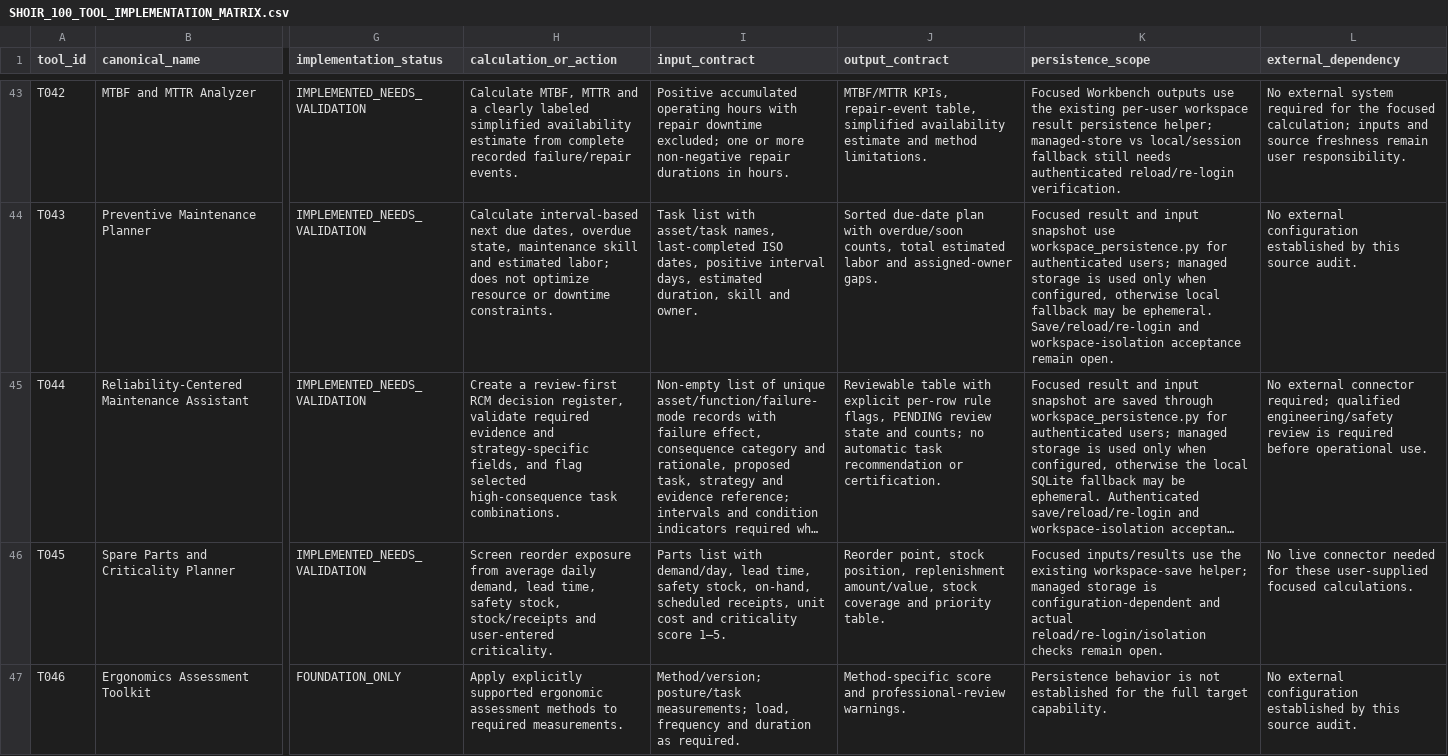
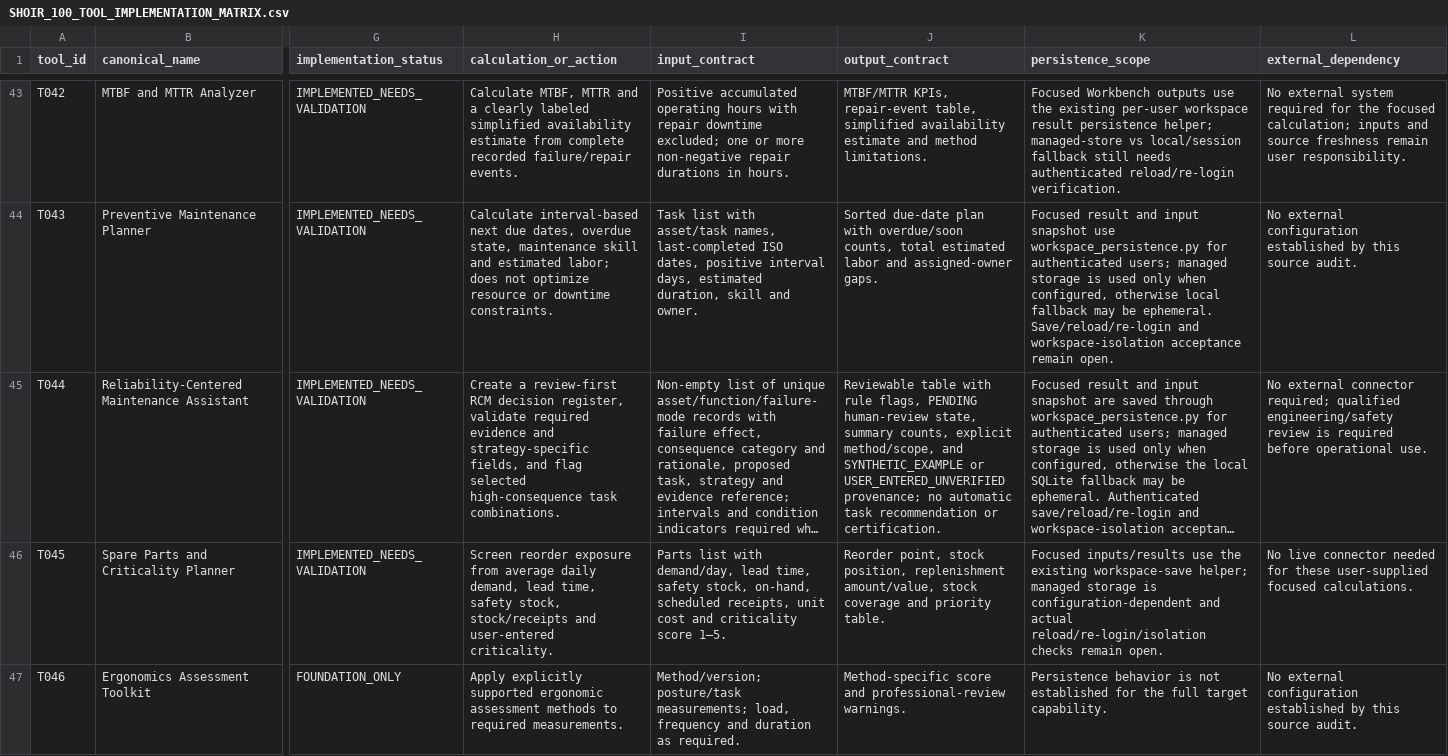
Before and after one commit to MSJ1708/shoir-ie, a CSV file: docs/SHOIR_100_TOOL_IMPLEMENTATION_MATRIX.csv, drawn as a sheet; only a part is shown, gaps mark what is left out; long unchanged cells end in …; the diff names each change by its address in the sheet, - before the commit and + after, or states it on an @@ line.

Commit message:
Expose T044 source provenance and method scope

```diff
--- a/docs/SHOIR_100_TOOL_IMPLEMENTATION_MATRIX.csv
+++ b/docs/SHOIR_100_TOOL_IMPLEMENTATION_MATRIX.csv
-J45 (output_contract): …table with explicit per-row rule flags, PENDING review state and counts; no automatic…
+J45 (output_contract): …table with rule flags, PENDING human-review state, summary counts, explicit method/scope, and SYNTHETIC_EXAMPLE or USER_ENTERED_UNVERIFIED provenance; no automatic…
```
Also changed, not shown: 4 other files.
